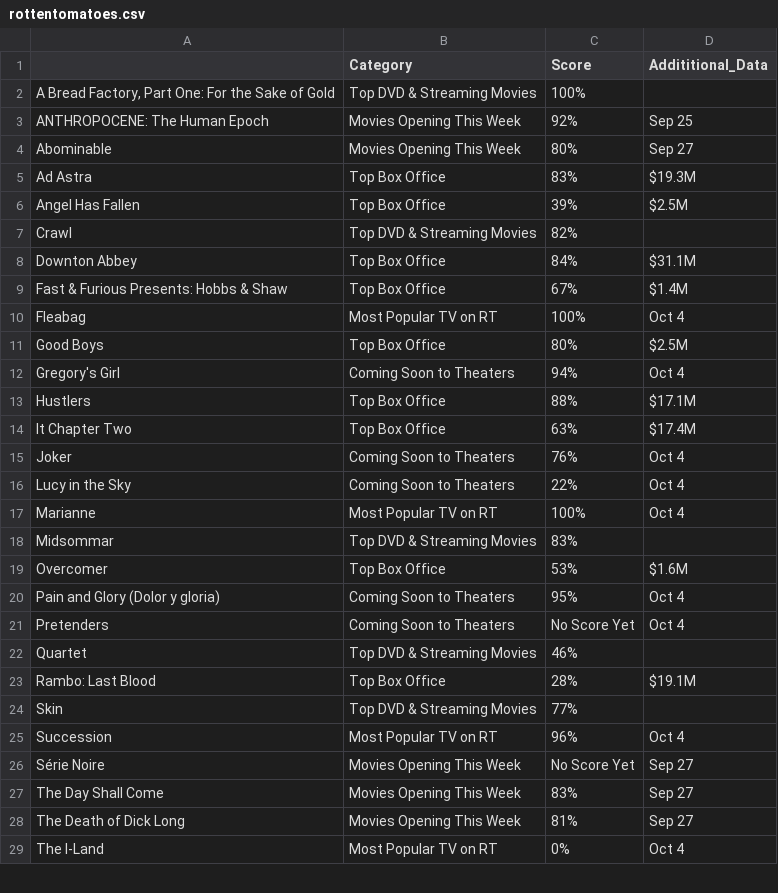
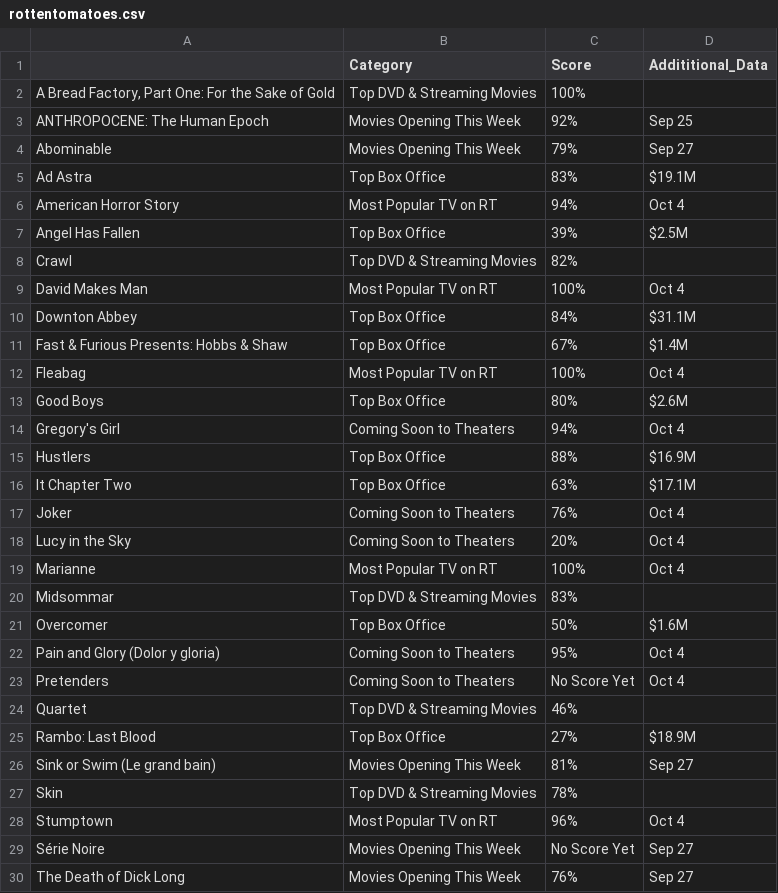
Before and after one commit to zachescalante/Zach-Escalante-Code, a CSV file: WebScrapingTutorial/rottentomatoes.csv, drawn as a sheet; only a part is shown; the diff covers the shown part only.

```diff
--- a/WebScrapingTutorial/rottentomatoes.csv
+++ b/WebScrapingTutorial/rottentomatoes.csv
@@ -3,6 +3,8 @@
 ANTHROPOCENE: The Human Epoch,Movies Opening This Week,92%,Sep 25
-Abominable,Movies Opening This Week,80%,Sep 27
-Ad Astra,Top Box Office,83%,$19.3M
+Abominable,Movies Opening This Week,79%,Sep 27
+Ad Astra,Top Box Office,83%,$19.1M
+American Horror Story,Most Popular TV on RT,94%,Oct 4
 Angel Has Fallen,Top Box Office,39%,$2.5M
 Crawl,Top DVD & Streaming Movies,82%,
+David Makes Man,Most Popular TV on RT,100%,Oct 4
 Downton Abbey,Top Box Office,84%,$31.1M
@@ -10,11 +12,11 @@ Fast & Furious Presents: Hobbs & Shaw,Top Box Office,67%,$1.4M
 Fleabag,Most Popular TV on RT,100%,Oct 4
-Good Boys,Top Box Office,80%,$2.5M
+Good Boys,Top Box Office,80%,$2.6M
 Gregory's Girl,Coming Soon to Theaters,94%,Oct 4
-Hustlers,Top Box Office,88%,$17.1M
-It Chapter Two,Top Box Office,63%,$17.4M
+Hustlers,Top Box Office,88%,$16.9M
+It Chapter Two,Top Box Office,63%,$17.1M
 Joker,Coming Soon to Theaters,76%,Oct 4
-Lucy in the Sky,Coming Soon to Theaters,22%,Oct 4
+Lucy in the Sky,Coming Soon to Theaters,20%,Oct 4
 Marianne,Most Popular TV on RT,100%,Oct 4
 Midsommar,Top DVD & Streaming Movies,83%,
-Overcomer,Top Box Office,53%,$1.6M
+Overcomer,Top Box Office,50%,$1.6M
 Pain and Glory (Dolor y gloria),Coming Soon to Theaters,95%,Oct 4
@@ -22,8 +24,7 @@ Pretenders,Coming Soon to Theaters,No Score Yet,Oct 4
 Quartet,Top DVD & Streaming Movies,46%,
-Rambo: Last Blood,Top Box Office,28%,$19.1M
-Skin,Top DVD & Streaming Movies,77%,
-Succession,Most Popular TV on RT,96%,Oct 4
+Rambo: Last Blood,Top Box Office,27%,$18.9M
+Sink or Swim (Le grand bain),Movies Opening This Week,81%,Sep 27
+Skin,Top DVD & Streaming Movies,78%,
+Stumptown,Most Popular TV on RT,96%,Oct 4
 Série Noire,Movies Opening This Week,No Score Yet,Sep 27
-The Day Shall Come,Movies Opening This Week,83%,Sep 27
-The Death of Dick Long,Movies Opening This Week,81%,Sep 27
-The I-Land,Most Popular TV on RT,0%,Oct 4
+The Death of Dick Long,Movies Opening This Week,76%,Sep 27
```
Also changed, not shown: 1 removed row and 1 edited cell elsewhere in this file, 20 other files.
